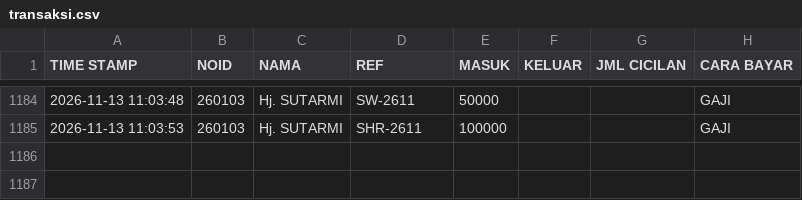
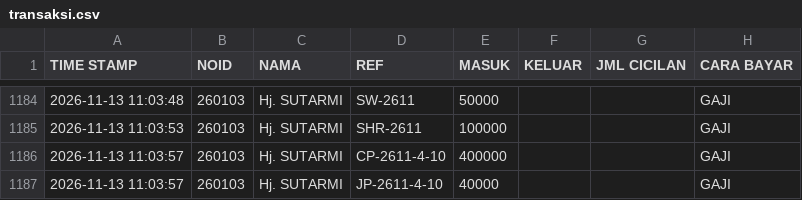
Before and after one commit to nexalone/KGP, a CSV file: data/transaksi.csv, drawn as a sheet; only a part is shown, gaps mark what is left out; the diff names each change by its address in the sheet, - before the commit and + after, or states it on an @@ line.

Commit message:
Update transaksi.csv - 2026-11-13T04:03:58.956Z

```diff
--- a/data/transaksi.csv
+++ b/data/transaksi.csv
+row 1186: 2026-11-13 11:03:57 | 260103 | Hj. SUTARMI | CP-2611-4-10 | 400000 |  |  | GAJI
+row 1187: 2026-11-13 11:03:57 | 260103 | Hj. SUTARMI | JP-2611-4-10 | 40000 |  |  | GAJI
```
